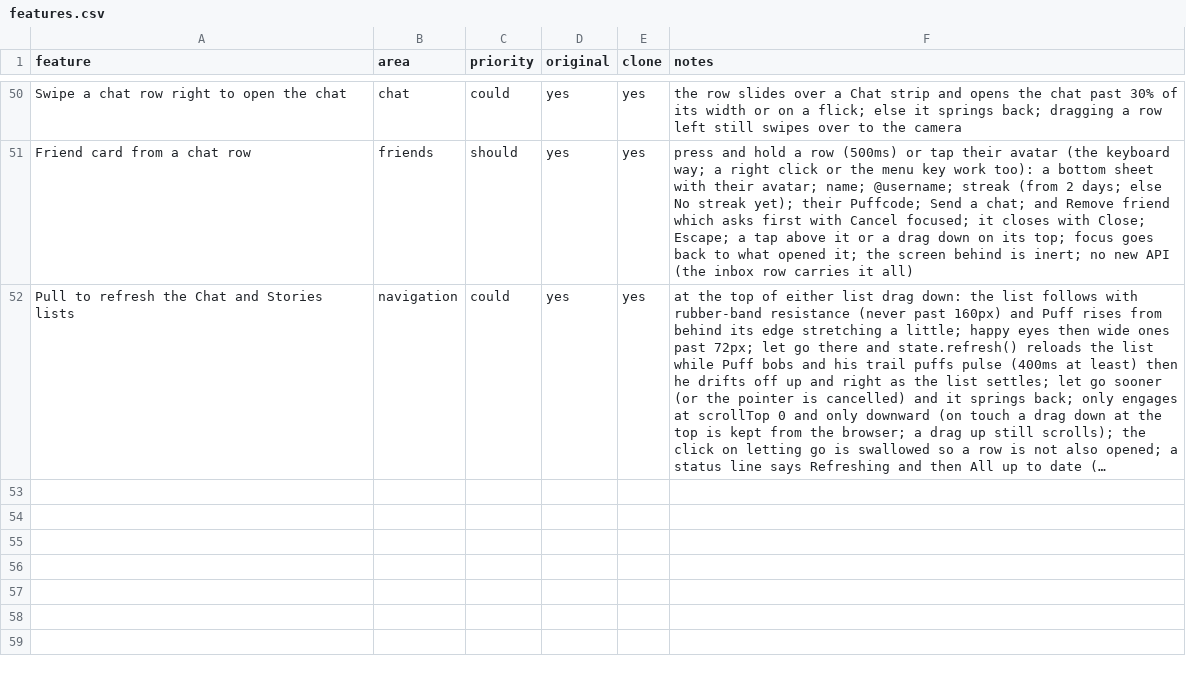
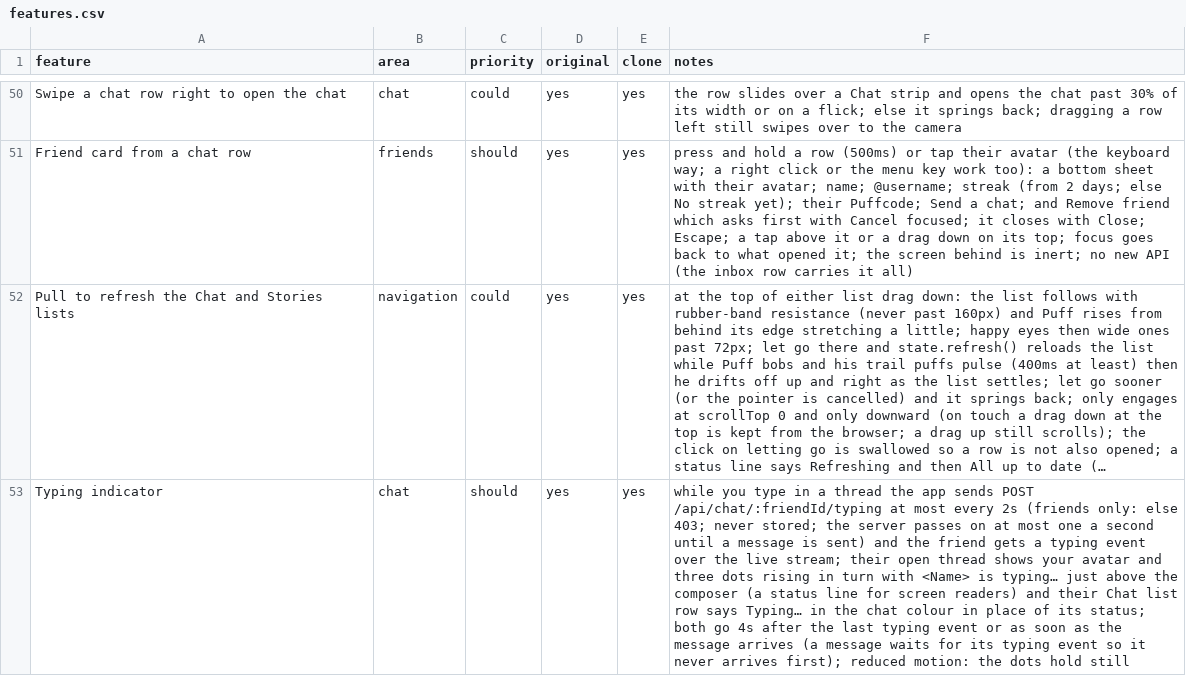
Before and after one commit to Joshu-ai/First-Repository, a CSV file: poof/replica/features.csv, drawn as a sheet; only a part is shown, gaps mark what is left out; long unchanged cells end in …; the diff names each change by its address in the sheet, - before the commit and + after, or states it on an @@ line.

```diff
--- a/poof/replica/features.csv
+++ b/poof/replica/features.csv
+row 53: Typing indicator | chat | should | yes | yes | while you type in a thread the app sends POST /api/chat/:friendId/typing at most every 2s (friends only: else 403; never stored; the server passes on at most one a second until a message is sent) and the friend gets a typing event over the live stream; their open thread shows your avatar and three dots rising in turn with <Name> is typing… just above the composer (a status line for screen readers) and their Chat list row says Typing… in the chat colour in place of its status; both go 4s after the last typing event or as soon as the message arrives (a message waits for its typing event so it never arrives first); reduced motion: the dots hold still
```
Also changed, not shown: 10 other files.
